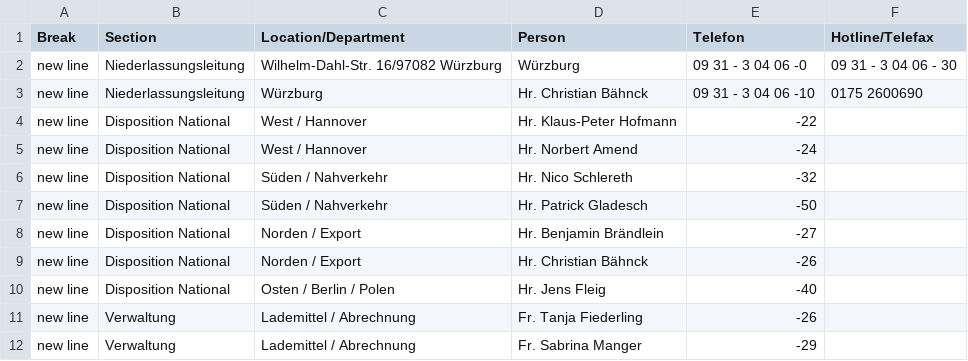
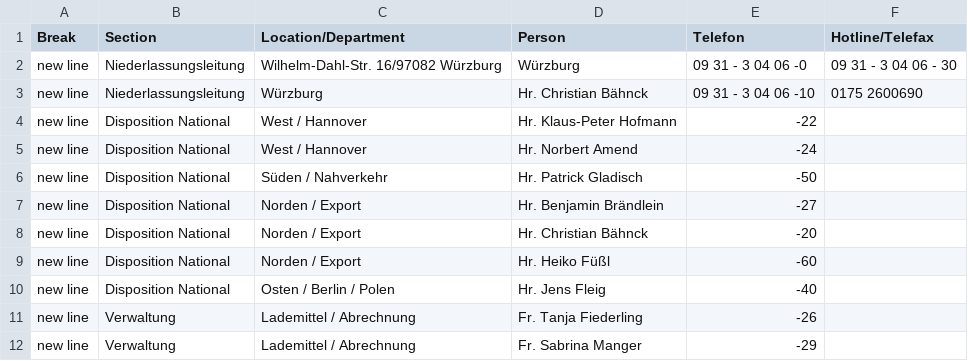
Before and after one commit to chavdarovae/gss-website, a CSV file: src/assets/files/locations/Personal DE.xlsx - WUE.csv, drawn as a sheet.

```diff
--- a/src/assets/files/locations/Personal DE.xlsx - WUE.csv
+++ b/src/assets/files/locations/Personal DE.xlsx - WUE.csv
@@ -5,6 +5,6 @@ new line,Disposition National,West / Hannover ,Hr. Klaus-Peter Hofmann ,-22,
 new line,Disposition National,West / Hannover ,Hr. Norbert Amend ,-24,
-new line,Disposition National,Süden / Nahverkehr ,Hr. Nico Schlereth ,-32,
-new line,Disposition National,Süden / Nahverkehr ,Hr. Patrick Gladesch,-50,
+new line,Disposition National,Süden / Nahverkehr ,Hr. Patrick Gladisch ,-50,
 new line,Disposition National,Norden / Export ,Hr. Benjamin Brändlein ,-27,
-new line,Disposition National,Norden / Export ,Hr. Christian Bähnck ,-26,
+new line,Disposition National,Norden / Export ,Hr. Christian Bähnck ,-20,
+new line,Disposition National,Norden / Export ,Hr. Heiko Füßl ,-60,
 new line,Disposition National,Osten / Berlin / Polen ,Hr. Jens Fleig ,-40,
```
Also changed, not shown: src/assets/files/locations/Personal DE.xlsx - SIE.csv, src/assets/files/locations/Personal DE.xlsx - STU.csv, 1 other file.
